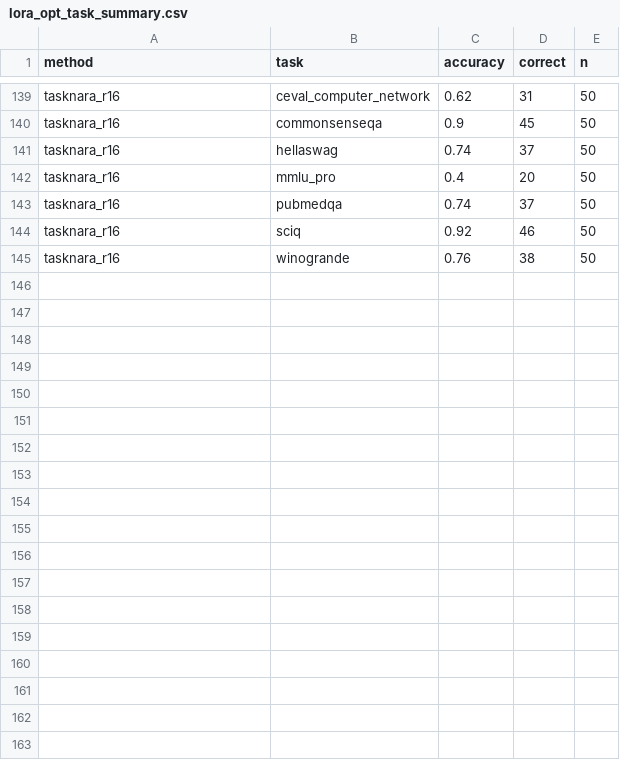
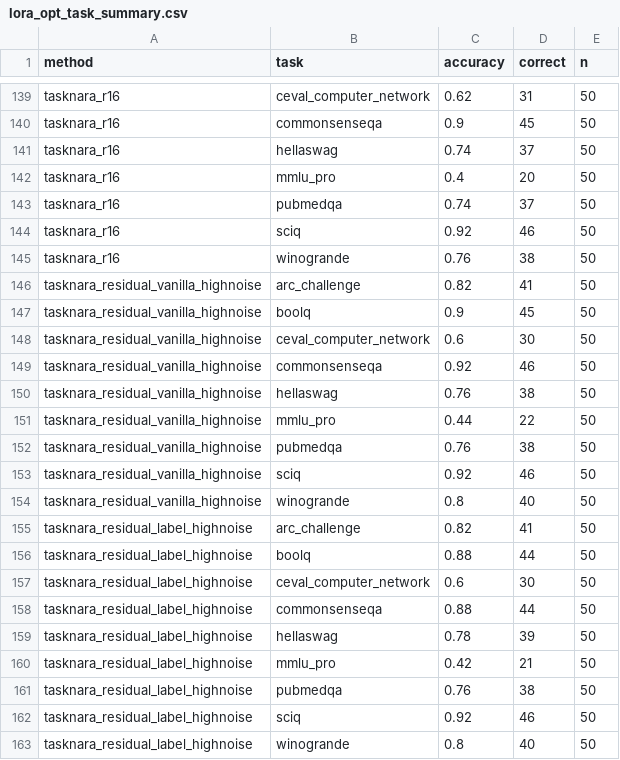
Before and after one commit to Trace231/TARDI-DLLM, a CSV file: results/domain_shift/task_aware/lora_opt_v1/tables/lora_opt_task_summary.csv, drawn as a sheet; only a part is shown, gaps mark what is left out.

Commit message:
add mature task-aware nara adapter audit

```diff
--- a/results/domain_shift/task_aware/lora_opt_v1/tables/lora_opt_task_summary.csv
+++ b/results/domain_shift/task_aware/lora_opt_v1/tables/lora_opt_task_summary.csv
@@ -145 +145,19 @@ tasknara_r16,sciq,0.92,46,50
 tasknara_r16,winogrande,0.76,38,50
+tasknara_residual_vanilla_highnoise,arc_challenge,0.82,41,50
+tasknara_residual_vanilla_highnoise,boolq,0.9,45,50
+tasknara_residual_vanilla_highnoise,ceval_computer_network,0.6,30,50
+tasknara_residual_vanilla_highnoise,commonsenseqa,0.92,46,50
+tasknara_residual_vanilla_highnoise,hellaswag,0.76,38,50
+tasknara_residual_vanilla_highnoise,mmlu_pro,0.44,22,50
+tasknara_residual_vanilla_highnoise,pubmedqa,0.76,38,50
+tasknara_residual_vanilla_highnoise,sciq,0.92,46,50
+tasknara_residual_vanilla_highnoise,winogrande,0.8,40,50
+tasknara_residual_label_highnoise,arc_challenge,0.82,41,50
+tasknara_residual_label_highnoise,boolq,0.88,44,50
+tasknara_residual_label_highnoise,ceval_computer_network,0.6,30,50
+tasknara_residual_label_highnoise,commonsenseqa,0.88,44,50
+tasknara_residual_label_highnoise,hellaswag,0.78,39,50
+tasknara_residual_label_highnoise,mmlu_pro,0.42,21,50
+tasknara_residual_label_highnoise,pubmedqa,0.76,38,50
+tasknara_residual_label_highnoise,sciq,0.92,46,50
+tasknara_residual_label_highnoise,winogrande,0.8,40,50
```
Also changed, not shown: results/domain_shift/task_aware/lora_opt_v1/tables/lora_opt_macro_summary.csv, 22 other files.
